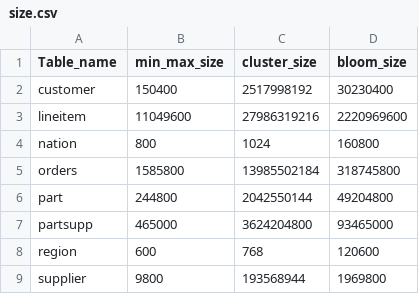
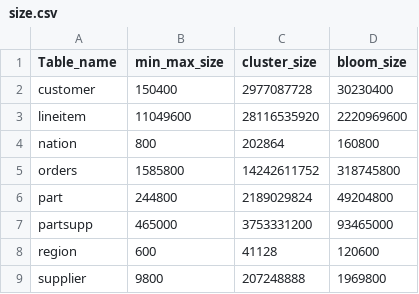
Before and after one commit to Burdmann/duckdb, a CSV file: xperiments_results/tpch/processed/size.csv, drawn as a sheet.

```diff
--- a/xperiments_results/tpch/processed/size.csv
+++ b/xperiments_results/tpch/processed/size.csv
@@ -1,9 +1,9 @@
 Table_name,min_max_size,cluster_size,bloom_size
-customer,150400,2517998192,30230400
-lineitem,11049600,27986319216,2220969600
-nation,800,1024,160800
-orders,1585800,13985502184,318745800
-part,244800,2042550144,49204800
-partsupp,465000,3624204800,93465000
-region,600,768,120600
-supplier,9800,193568944,1969800
+customer,150400,2977087728,30230400
+lineitem,11049600,28116535920,2220969600
+nation,800,202864,160800
+orders,1585800,14242611752,318745800
+part,244800,2189029824,49204800
+partsupp,465000,3753331200,93465000
+region,600,41128,120600
+supplier,9800,207248888,1969800
```
Also changed, not shown: xperiments_results/tpcds/processed/pruning.csv, xperiments_results/tpcds/processed/query_time.csv, 9 other files.
